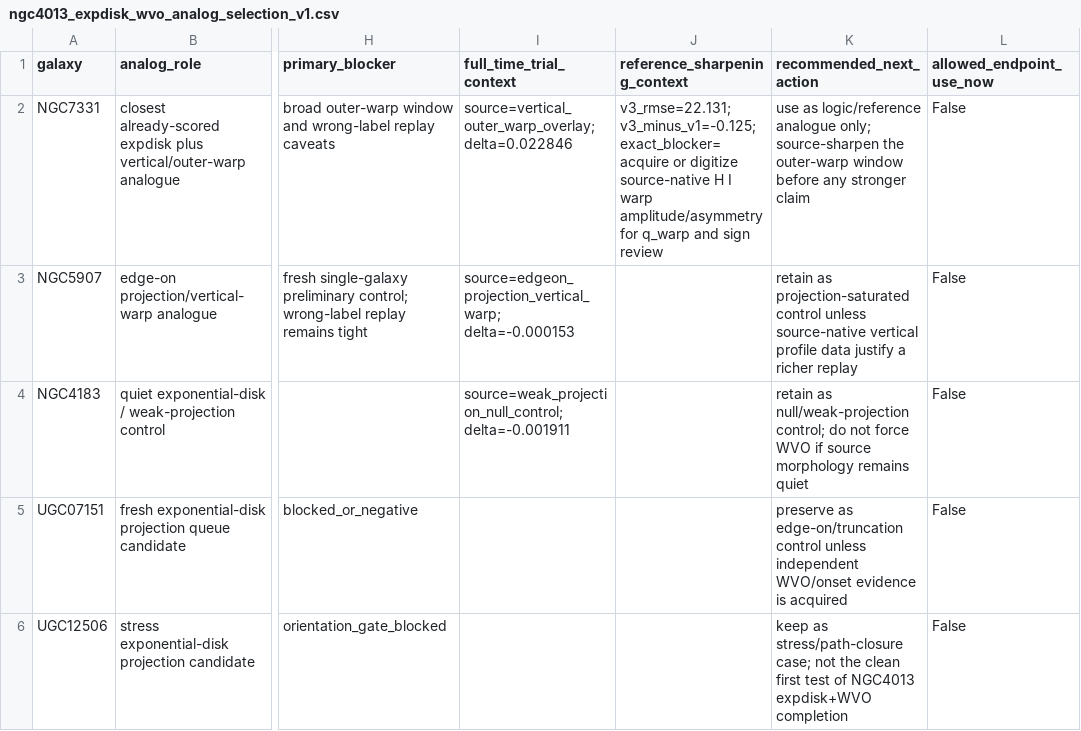
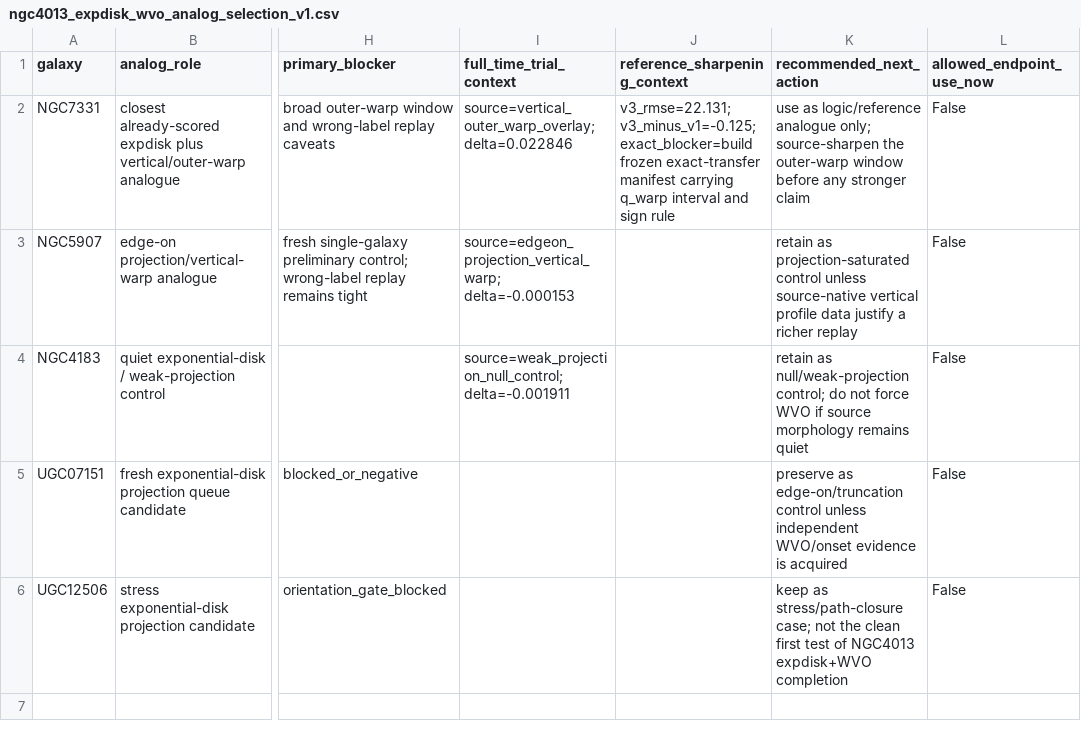
Before and after one commit to tau-core-research/tau-core-projection-readout-paper9, a CSV file: data/derived/ngc4013_expdisk_wvo_analog_selection_v1.csv, drawn as a sheet; only a part is shown, gaps mark what is left out; the diff names each change by its address in the sheet, - before the commit and + after, or states it on an @@ line.

```diff
--- a/data/derived/ngc4013_expdisk_wvo_analog_selection_v1.csv
+++ b/data/derived/ngc4013_expdisk_wvo_analog_selection_v1.csv
-J2 (reference_sharpening_context): v3_rmse=22.131; v3_minus_v1=-0.125; exact_blocker=acquire or digitize source-native H I warp amplitude/asymmetry for q_warp and sign review
+J2 (reference_sharpening_context): v3_rmse=22.131; v3_minus_v1=-0.125; exact_blocker=build frozen exact-transfer manifest carrying q_warp interval and sign rule
```
Also changed, not shown: data/derived/ngc7331_source_sharpening_reference_gates_v1.csv, data/derived/ngc7331_source_sharpening_reference_layers_v1.csv, 18 other files.
